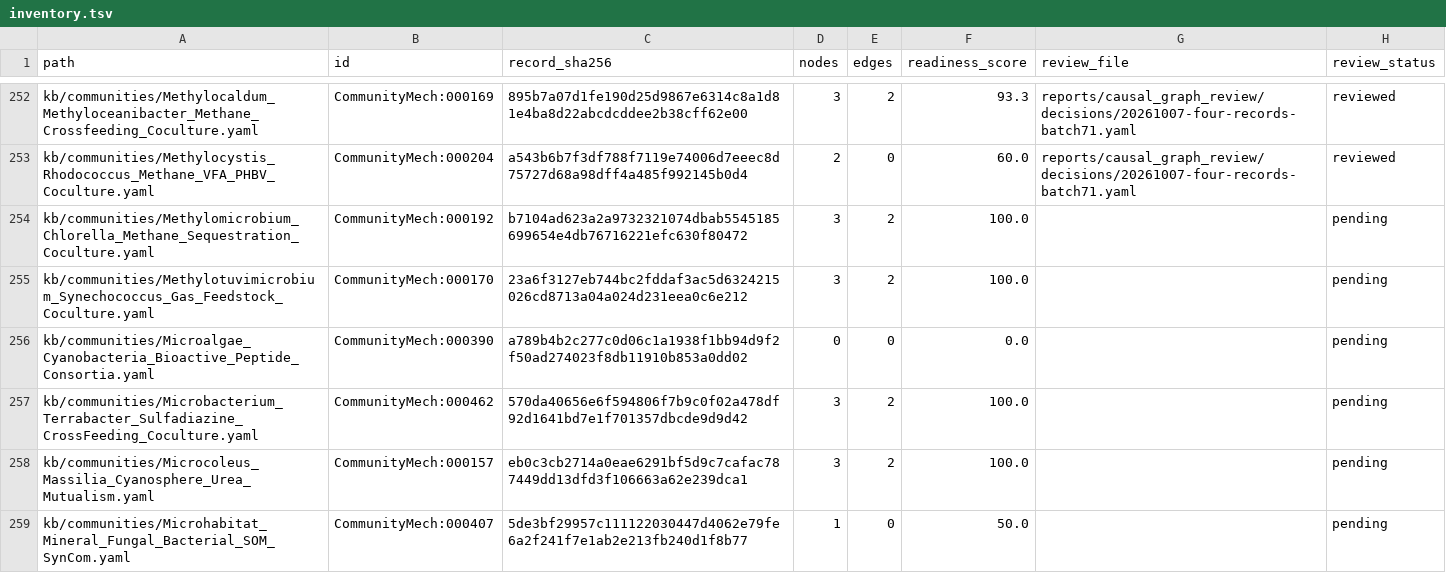
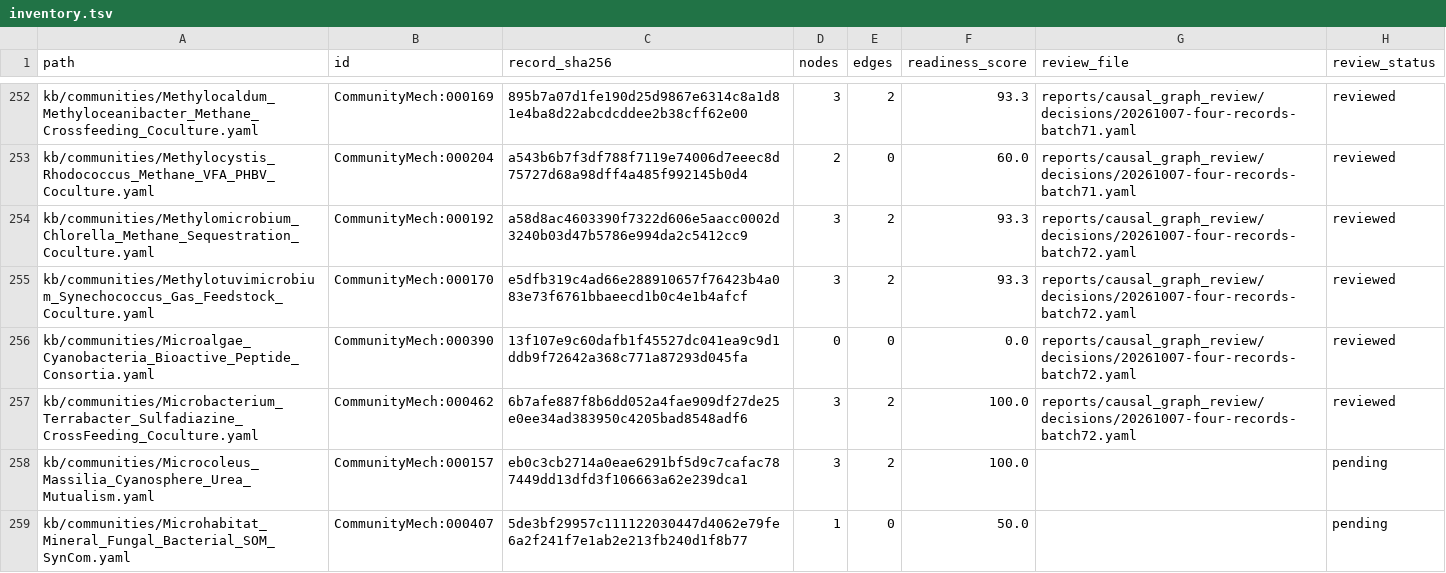
Before and after one commit to CultureBotAI/CommunityMech, a TSV file: reports/causal_graph_review/inventory.tsv, drawn as a sheet; only a part is shown, gaps mark what is left out.

Commit message:
Bound gas-rate and isotope claims; document empty peptide graph

```diff
--- a/reports/causal_graph_review/inventory.tsv
+++ b/reports/causal_graph_review/inventory.tsv
@@ -253,6 +253,6 @@ kb/communities/Methylocaldum_Methyloceanibacter_Methane_Crossfeeding_Coculture.y
 kb/communities/Methylocystis_Rhodococcus_Methane_VFA_PHBV_Coculture.yaml	CommunityMech:000204	a543b6b7f3df788f7119e74006d7eeec8d75727d68a98dff4a485f992145b0d4	2	0	60.0	reports/causal_graph_review/decisions/20261007-four-records-batch71.yaml	reviewed
-kb/communities/Methylomicrobium_Chlorella_Methane_Sequestration_Coculture.yaml	CommunityMech:000192	b7104ad623a2a9732321074dbab5545185699654e4db76716221efc630f80472	3	2	100.0		pending
-kb/communities/Methylotuvimicrobium_Synechococcus_Gas_Feedstock_Coculture.yaml	CommunityMech:000170	23a6f3127eb744bc2fddaf3ac5d6324215026cd8713a04a024d231eea0c6e212	3	2	100.0		pending
-kb/communities/Microalgae_Cyanobacteria_Bioactive_Peptide_Consortia.yaml	CommunityMech:000390	a789b4b2c277c0d06c1a1938f1bb94d9f2f50ad274023f8db11910b853a0dd02	0	0	0.0		pending
-kb/communities/Microbacterium_Terrabacter_Sulfadiazine_CrossFeeding_Coculture.yaml	CommunityMech:000462	570da40656e6f594806f7b9c0f02a478df92d1641bd7e1f701357dbcde9d9d42	3	2	100.0		pending
+kb/communities/Methylomicrobium_Chlorella_Methane_Sequestration_Coculture.yaml	CommunityMech:000192	a58d8ac4603390f7322d606e5aacc0002d3240b03d47b5786e994da2c5412cc9	3	2	93.3	reports/causal_graph_review/decisions/20261007-four-records-batch72.yaml	reviewed
+kb/communities/Methylotuvimicrobium_Synechococcus_Gas_Feedstock_Coculture.yaml	CommunityMech:000170	e5dfb319c4ad66e288910657f76423b4a083e73f6761bbaeecd1b0c4e1b4afcf	3	2	93.3	reports/causal_graph_review/decisions/20261007-four-records-batch72.yaml	reviewed
+kb/communities/Microalgae_Cyanobacteria_Bioactive_Peptide_Consortia.yaml	CommunityMech:000390	13f107e9c60dafb1f45527dc041ea9c9d1ddb9f72642a368c771a87293d045fa	0	0	0.0	reports/causal_graph_review/decisions/20261007-four-records-batch72.yaml	reviewed
+kb/communities/Microbacterium_Terrabacter_Sulfadiazine_CrossFeeding_Coculture.yaml	CommunityMech:000462	6b7afe887f8b6dd052a4fae909df27de25e0ee34ad383950c4205bad8548adf6	3	2	100.0	reports/causal_graph_review/decisions/20261007-four-records-batch72.yaml	reviewed
 kb/communities/Microcoleus_Massilia_Cyanosphere_Urea_Mutualism.yaml	CommunityMech:000157	eb0c3cb2714a0eae6291bf5d9c7cafac787449dd13dfd3f106663a62e239dca1	3	2	100.0		pending
```
Also changed, not shown: 19 other files.
